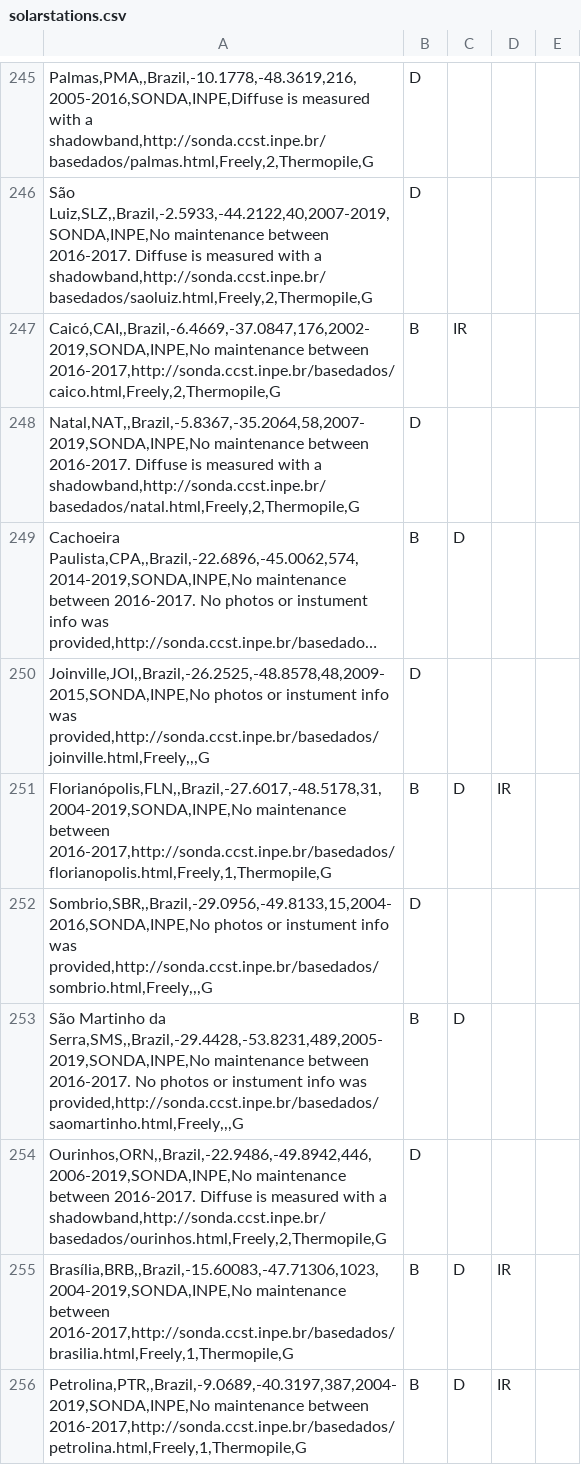
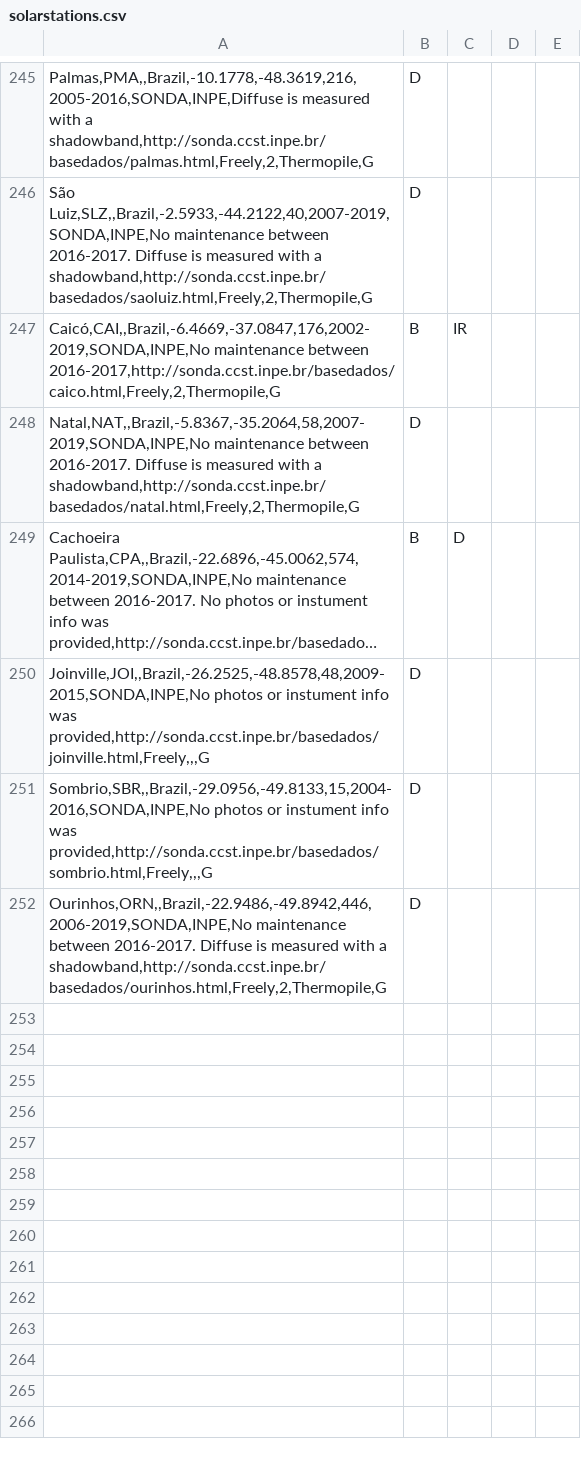
Before and after one commit to AssessingSolar/solarstations, a CSV file: solarstations.csv, drawn as a sheet; only a part is shown, gaps mark what is left out; long unchanged cells end in …; the diff names each change by its address in the sheet, - before the commit and + after, or states it on an @@ line.

Commit message:
Removed duplicate BSRN/SONDA stations

```diff
--- a/solarstations.csv
+++ b/solarstations.csv
-row 251: Florianópolis,FLN,,Brazil,-27.6017,-48.5178,31,2004-2019,SONDA,INPE,No maintenance between 2016-2017,http://sonda.ccst.inpe.br/basedados/florianopolis.html,Freely,1,Thermopile,G | B | D | IR
-row 253: São Martinho da Serra,SMS,,Brazil,-29.4428,-53.8231,489,2005-2019,SONDA,INPE,No maintenance between 2016-2017. No photos or instument info was provided,http://sonda.ccst.inpe.br/basedados/saomartinho.html,Freely,,,G | B | D
-row 255: Brasília,BRB,,Brazil,-15.60083,-47.71306,1023,2004-2019,SONDA,INPE,No maintenance between 2016-2017,http://sonda.ccst.inpe.br/basedados/brasilia.html,Freely,1,Thermopile,G | B | D | IR
-row 256: Petrolina,PTR,,Brazil,-9.0689,-40.3197,387,2004-2019,SONDA,INPE,No maintenance between 2016-2017,http://sonda.ccst.inpe.br/basedados/petrolina.html,Freely,1,Thermopile,G | B | D | IR
```
